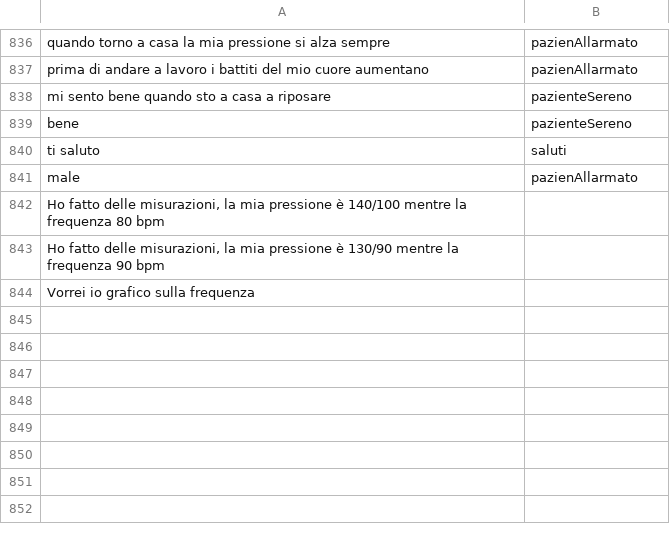
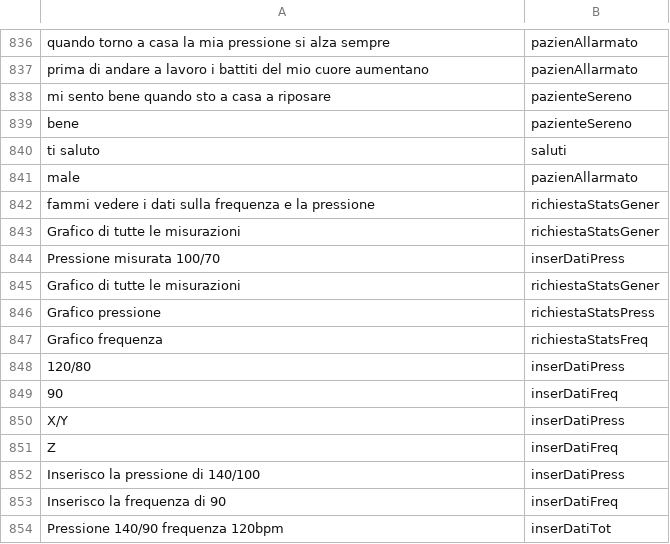
Before and after one commit to LorenzCK/HyperTensionBot, a TSV file: src/HyperTensionBot.Server/ModelML/trainingData.tsv, drawn as a sheet; only a part is shown, gaps mark what is left out.

Commit message:
add features
added the response to the data request with list texts and advice to patients for sending new measurements

```diff
--- a/src/HyperTensionBot.Server/ModelML/trainingData.tsv
+++ b/src/HyperTensionBot.Server/ModelML/trainingData.tsv
@@ -841,4 +841,14 @@ ti saluto	saluti
 male	pazienAllarmato
-Ho fatto delle misurazioni, la mia pressione è 140/100 mentre la frequenza 80 bpm
-Ho fatto delle misurazioni, la mia pressione è 130/90 mentre la frequenza 90 bpm
-Vorrei io grafico sulla frequenza
+fammi vedere i dati sulla frequenza e la pressione	richiestaStatsGener
+Grafico di tutte le misurazioni	richiestaStatsGener
+Pressione misurata 100/70	inserDatiPress
+Grafico di tutte le misurazioni	richiestaStatsGener
+Grafico pressione	richiestaStatsPress
+Grafico frequenza	richiestaStatsFreq
+120/80	inserDatiPress
+90	inserDatiFreq
+X/Y	inserDatiPress
+Z	inserDatiFreq
+Inserisco la pressione di 140/100	inserDatiPress
+Inserisco la frequenza di 90	inserDatiFreq
+Pressione 140/90 frequenza 120bpm	inserDatiTot
```
Also changed, not shown: 6 other files.
